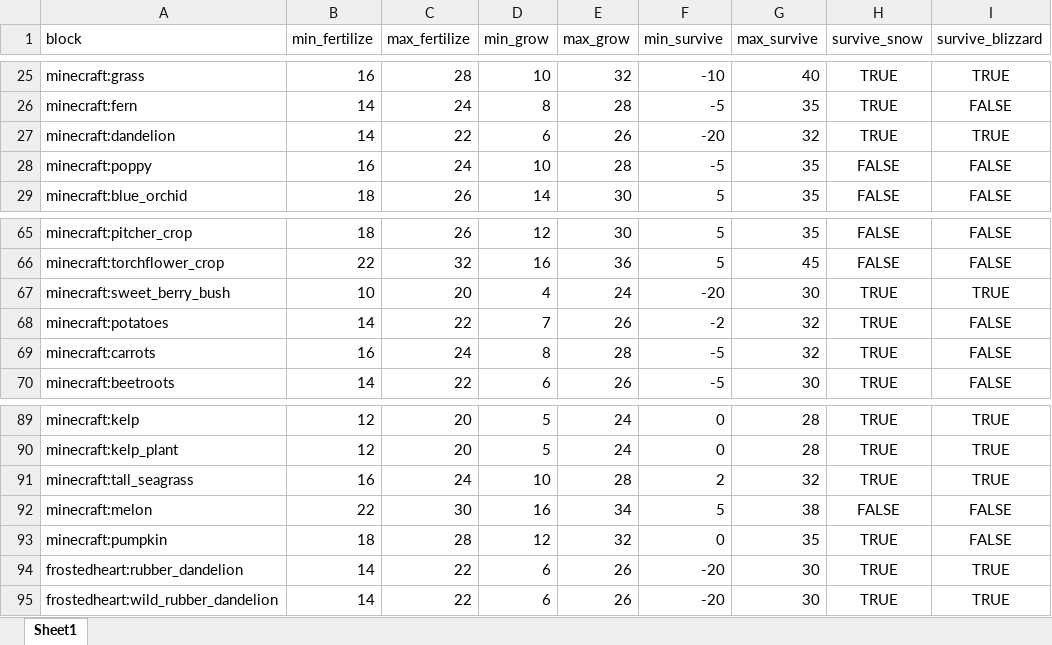
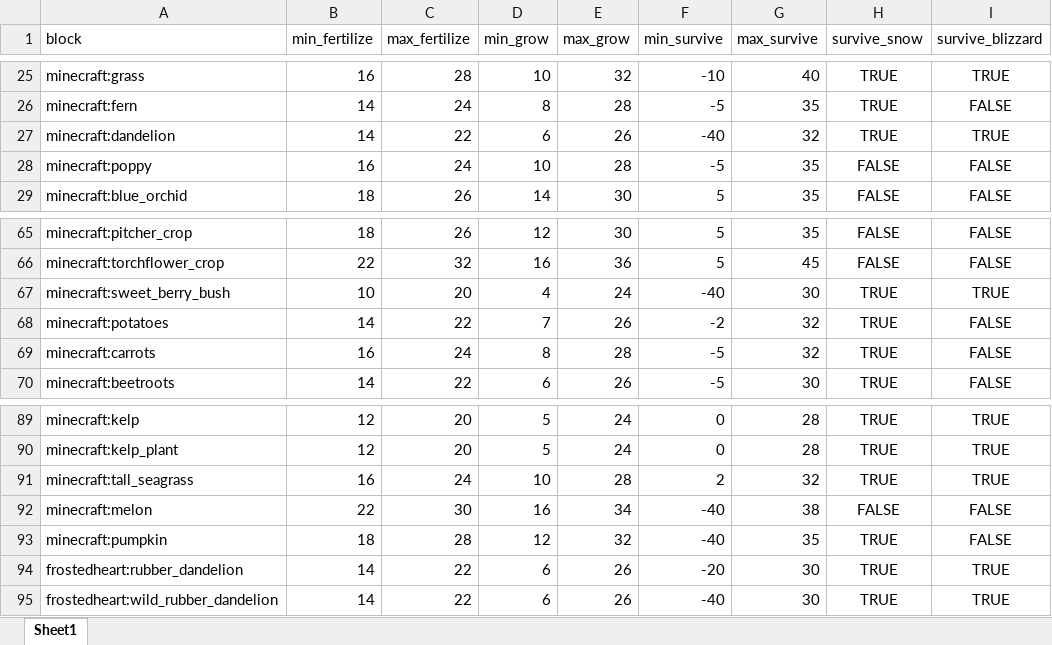
Before and after one commit to TeamMoegMC/FrostedHeart, an Excel workbook: src/datagen/resources/data/frostedheart/data/plant_temperature.xlsx, sheet Sheet1, drawn as a sheet; only a part is shown, gaps mark what is left out; values as stored, in another font and other column widths than the file's, no borders; the diff names each change by its address in the sheet, - before the commit and + after, or states it on an @@ line.

```diff
--- a/src/datagen/resources/data/frostedheart/data/plant_temperature.xlsx (sheet Sheet1)
+++ b/src/datagen/resources/data/frostedheart/data/plant_temperature.xlsx (sheet Sheet1)
-F27 (min_survive): -20
+F27 (min_survive): -40
-F67 (min_survive): -20
+F67 (min_survive): -40
-F92 (min_survive): 5
+F92 (min_survive): -40
-F93 (min_survive): 0
+F93 (min_survive): -40
-F95 (min_survive): -20
+F95 (min_survive): -40
```
Also changed, not shown: src/datagen/resources/data/frostedheart/data/biome_temperature.xlsx, src/datagen/resources/data/frostedheart/data/nutrition.xlsx, 36 other files.
